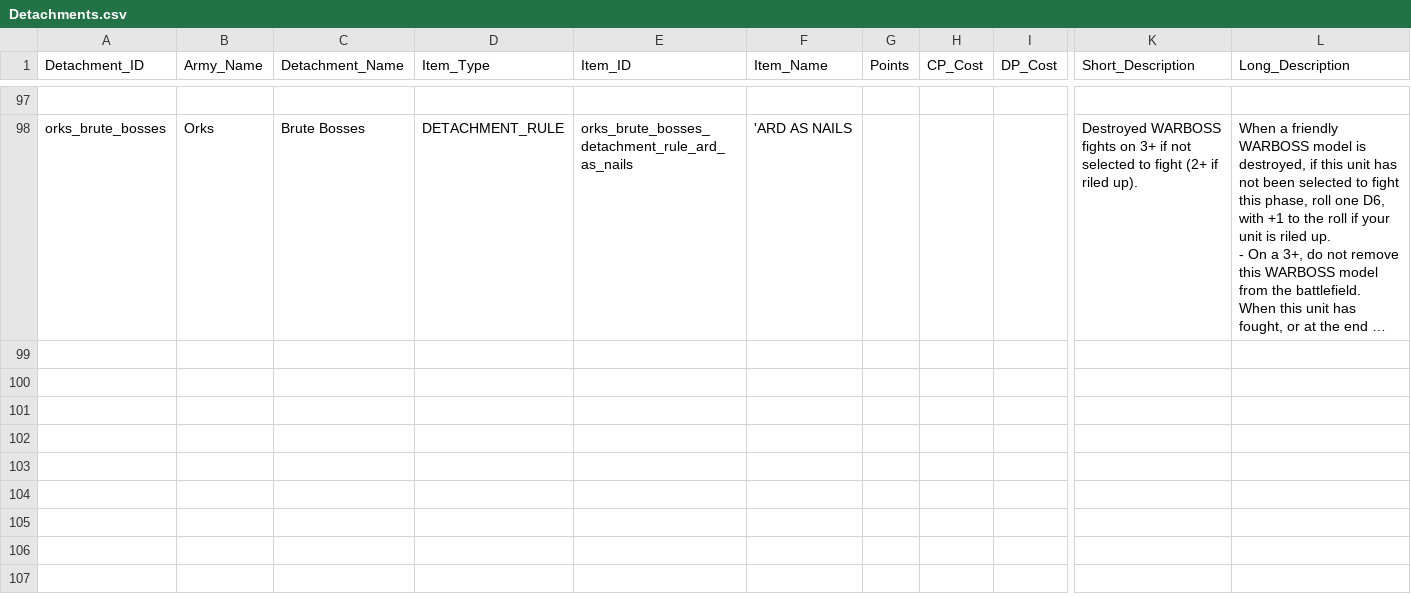
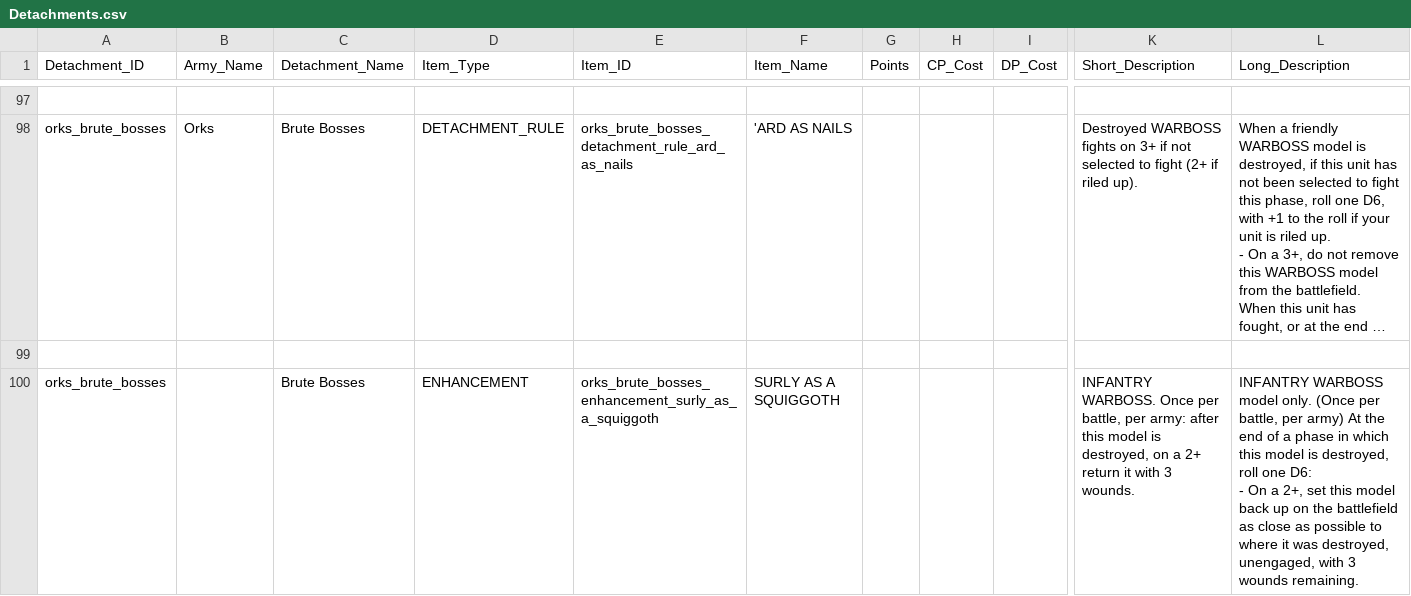
Before and after one commit to rxguzma/wh40k-11th, a CSV file: data/orks/Detachments.csv, drawn as a sheet; only a part is shown, gaps mark what is left out; long unchanged cells end in …; rows hold the shown columns only; ↵ is a line break in a cell; the diff names each change by its address in the sheet, - before the commit and + after, or states it on an @@ line.

Commit message:
Update Detachments.csv

```diff
--- a/data/orks/Detachments.csv
+++ b/data/orks/Detachments.csv
+row 99: (empty)
+row 100: orks_brute_bosses |  | Brute Bosses | ENHANCEMENT | orks_brute_bosses_enhancement_surly_as_a_squiggoth | SURLY AS A SQUIGGOTH |  |  |  | INFANTRY WARBOSS. Once per battle, per army: after this model is destroyed, on a 2+ return it with 3 wounds. | INFANTRY WARBOSS model only. (Once per battle, per army) At the end of a phase in which this model is destroyed, roll one D6: ↵ - On a 2+, set this model back up on the battlefield as close as possible to where it was destroyed, unengaged, with 3 wounds remaining.
```
